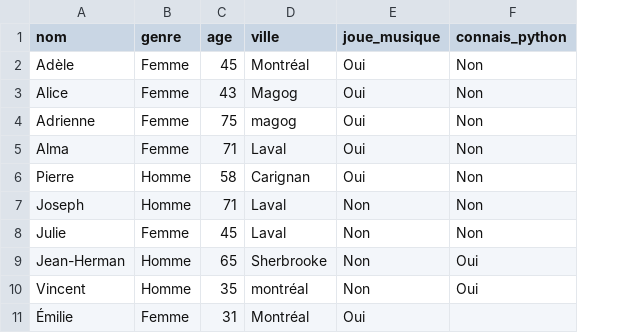
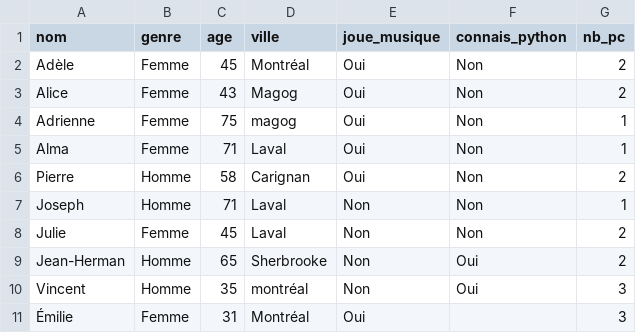
Before and after one commit to jhguay/DonneesEnMain, a CSV file: donneesFamille.csv, drawn as a sheet; the diff names each change by its address in the sheet, - before the commit and + after, or states it on an @@ line.

Commit message:
Add files via upload

```diff
--- a/donneesFamille.csv
+++ b/donneesFamille.csv
+column G (nb_pc), rows 2-11: 2 | 2 | 1 | 1 | 2 | 1 | 2 | 2 | 3 | 3
```
